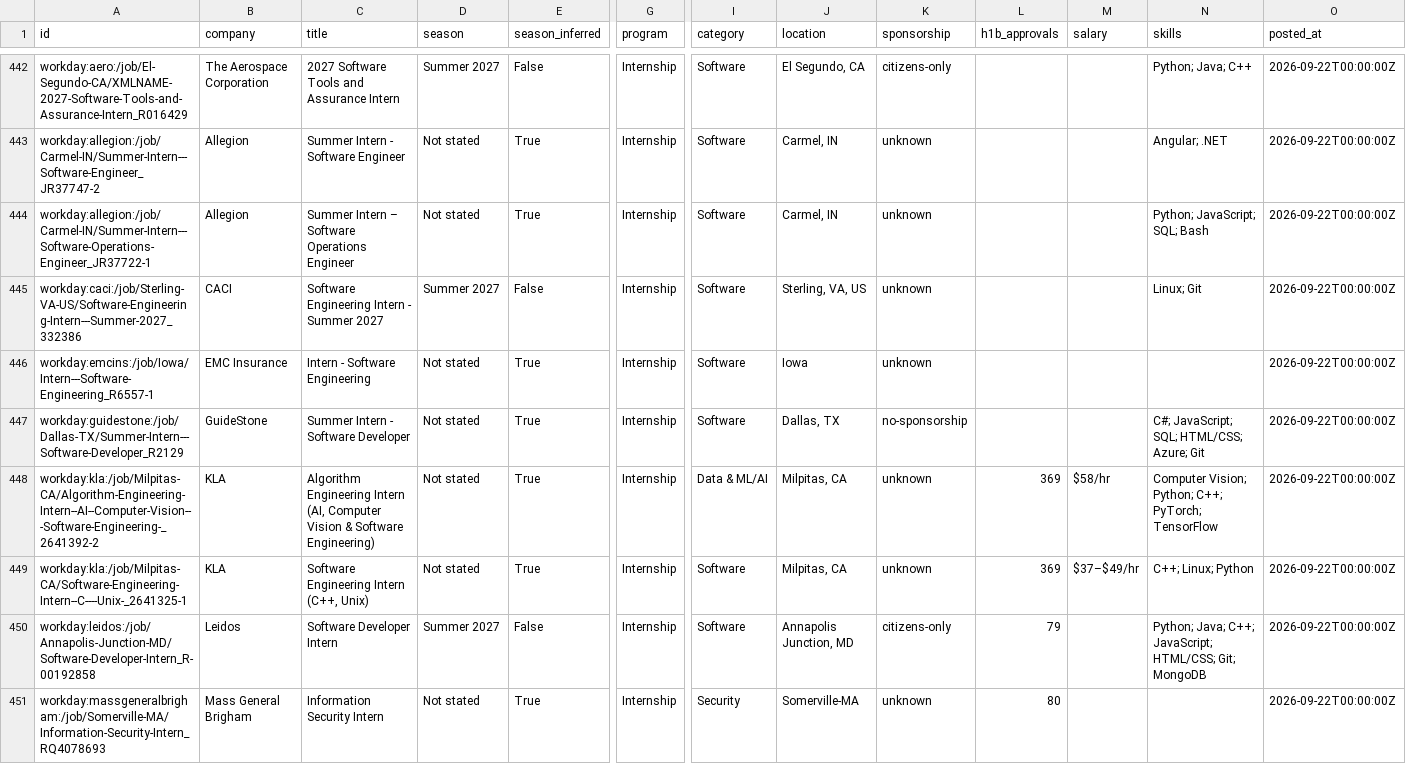
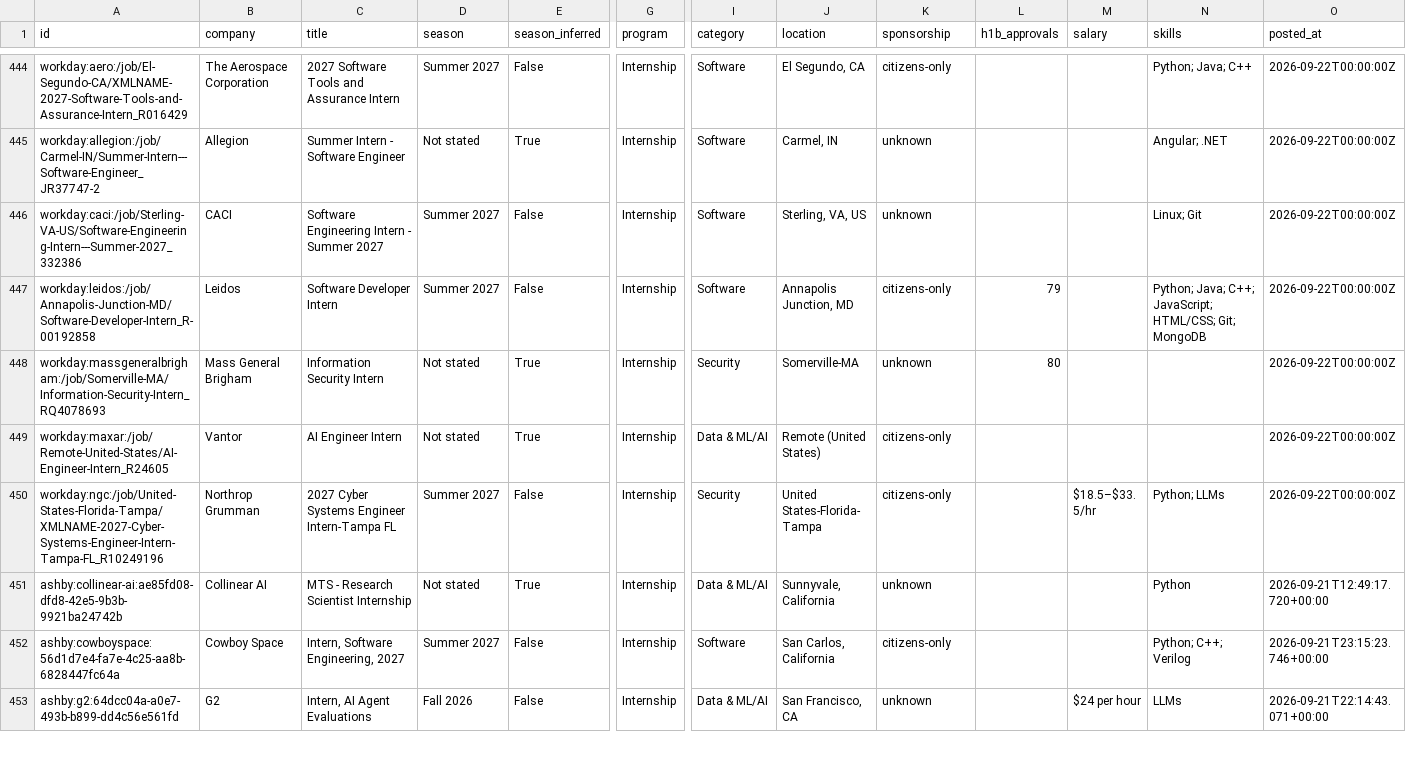
Before and after one commit to superasymmetry/internship-alerts, a CSV file: data/internships.csv, drawn as a sheet; only a part is shown, gaps mark what is left out; the shorter side is filled out with more unchanged rows; removed rows and columns are numbered as before the commit, all else as after; rows hold the shown columns only; the diff covers the shown part only; the diff names each change by its address in the sheet, - before the commit and + after, or states it on an @@ line.

```diff
--- a/data/internships.csv
+++ b/data/internships.csv
-row 444: workday:allegion:/job/Carmel-IN/Summer-Intern---Software-Operations-Engineer_JR37722-1 | Allegion | Summer Intern – Software Operations Engineer | Not stated | True | Internship | Software | Carmel, IN | unknown |  |  | Python; JavaScript; SQL; Bash | 2026-09-22T00:00:00Z
-row 446: workday:emcins:/job/Iowa/Intern---Software-Engineering_R6557-1 | EMC Insurance | Intern - Software Engineering | Not stated | True | Internship | Software | Iowa | unknown |  |  |  | 2026-09-22T00:00:00Z
-row 447: workday:guidestone:/job/Dallas-TX/Summer-Intern---Software-Developer_R2129 | GuideStone | Summer Intern - Software Developer | Not stated | True | Internship | Software | Dallas, TX | no-sponsorship |  |  | C#; JavaScript; SQL; HTML/CSS; Azure; Git | 2026-09-22T00:00:00Z
-row 448: workday:kla:/job/Milpitas-CA/Algorithm-Engineering-Intern--AI--Computer-Vision---Software-Engineering-_2641392-2 | KLA | Algorithm Engineering Intern (AI, Computer Vision & Software Engineering) | Not stated | True | Internship | Data & ML/AI | Milpitas, CA | unknown | 369 | $58/hr | Computer Vision; Python; C++; PyTorch; TensorFlow | 2026-09-22T00:00:00Z
-row 449: workday:kla:/job/Milpitas-CA/Software-Engineering-Intern--C----Unix-_2641325-1 | KLA | Software Engineering Intern (C++, Unix) | Not stated | True | Internship | Software | Milpitas, CA | unknown | 369 | $37–$49/hr | C++; Linux; Python | 2026-09-22T00:00:00Z
```
Also changed, not shown: 4 added rows and 1 removed row elsewhere in this file, docs/internships.csv, 15 other files.
